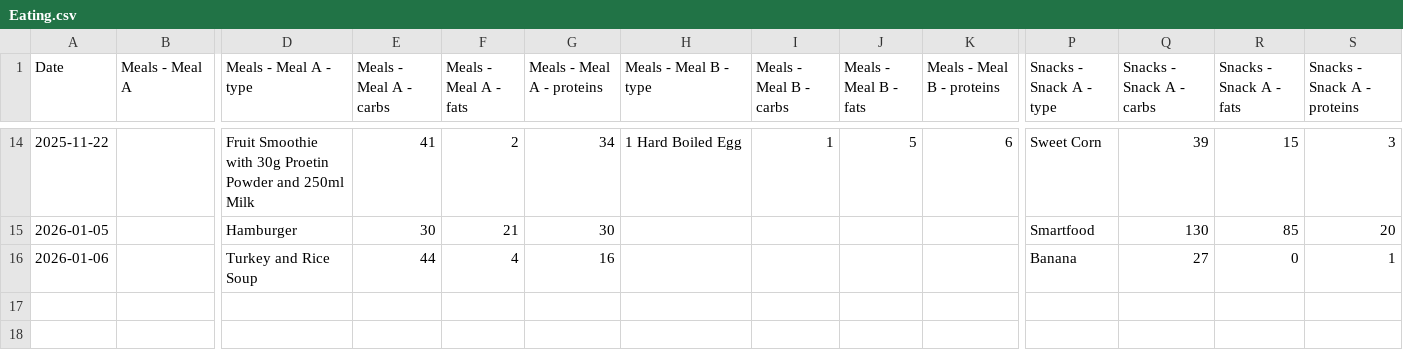
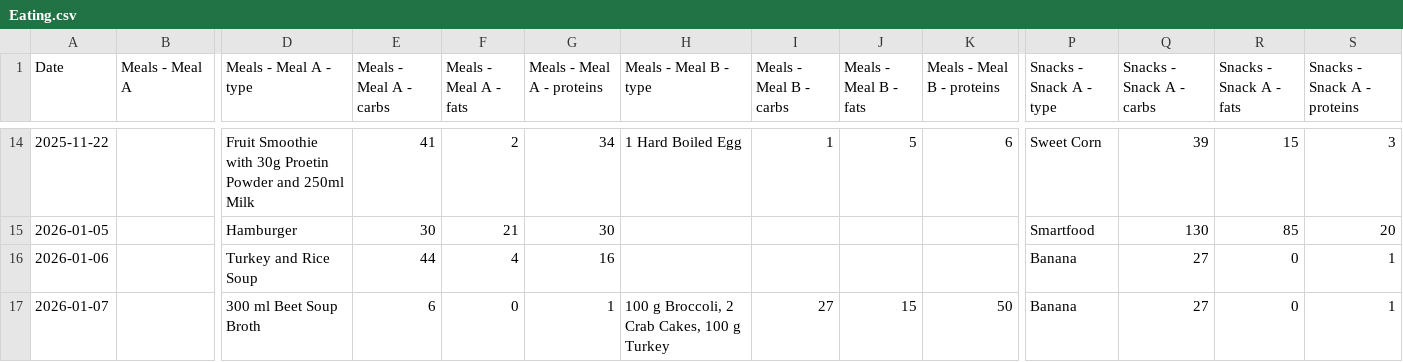
Before and after one commit to l2mcgrat/personal_data_tracking, a CSV file: data/window_data/Eating.csv, drawn as a sheet; only a part is shown, gaps mark what is left out; rows hold the shown columns only; the diff names each change by its address in the sheet, - before the commit and + after, or states it on an @@ line.

```diff
--- a/data/window_data/Eating.csv
+++ b/data/window_data/Eating.csv
+row 17: 2026-01-07 |  | 300 ml Beet Soup Broth | 6 | 0 | 1 | 100 g Broccoli, 2 Crab Cakes, 100 g Turkey | 27 | 15 | 50 | Banana | 27 | 0 | 1
```
Also changed, not shown: data/master_log.csv, data/window_data/Coding Projects.csv, 31 other files.
